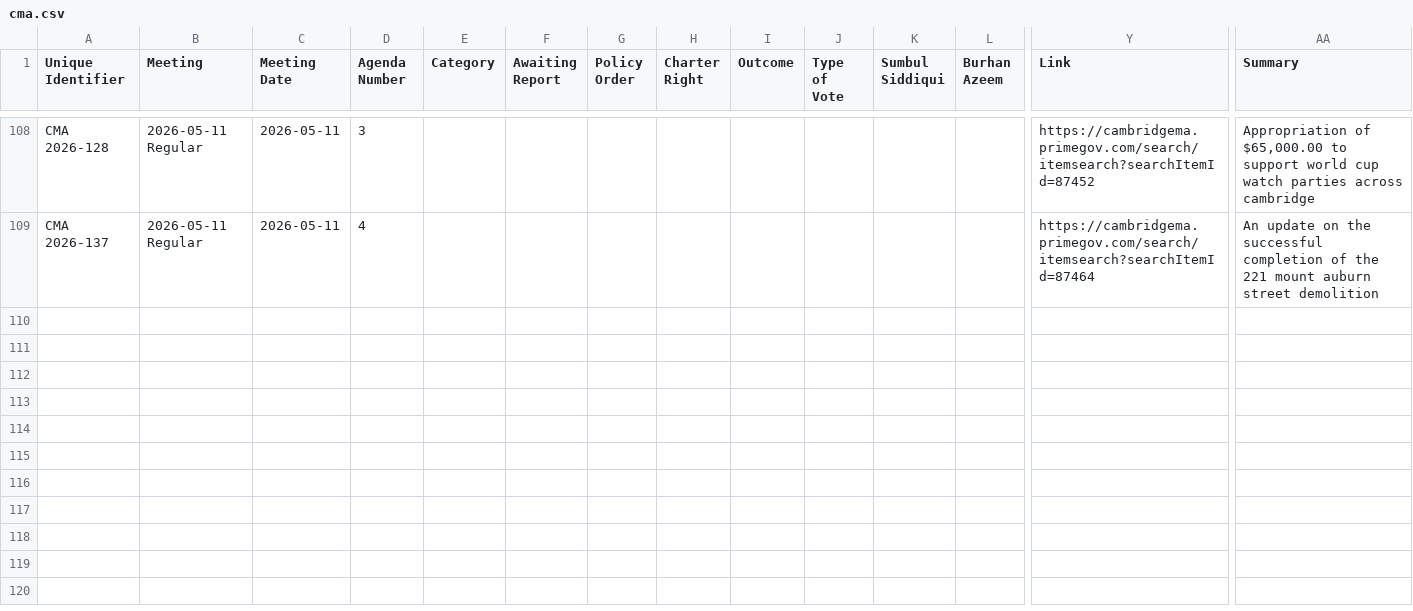
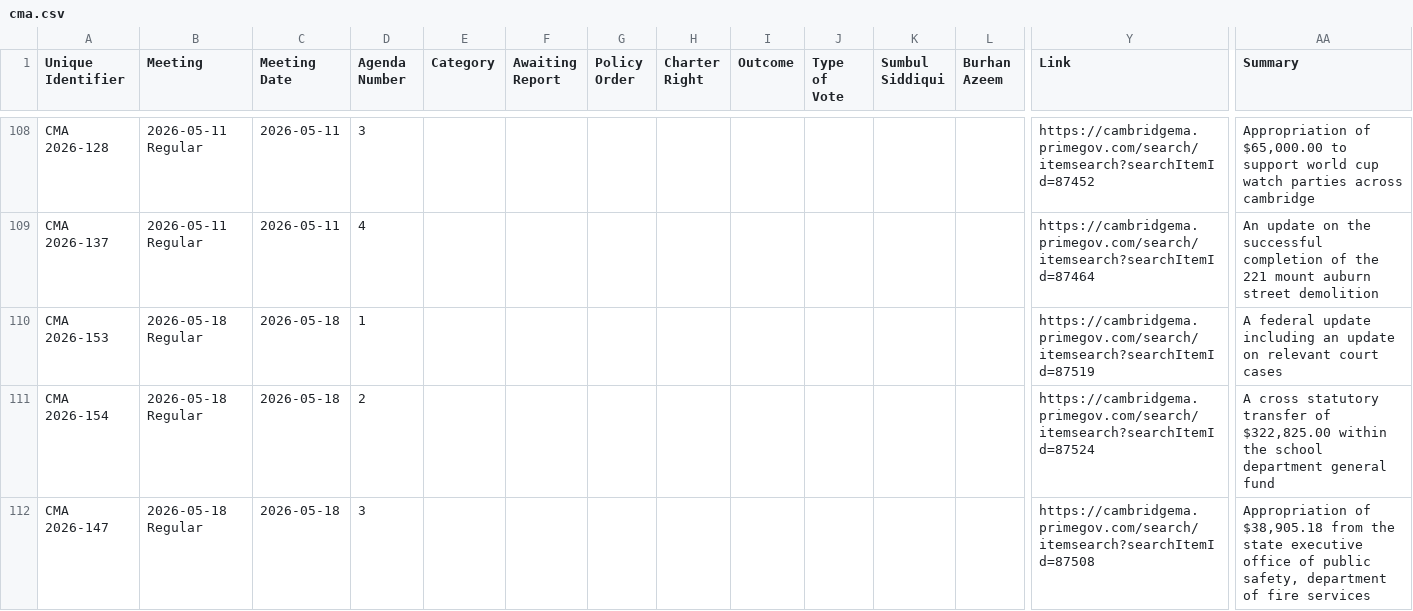
Before and after one commit to cjfman/Cambridge-Review, a CSV file: meeting_data/processed/2026/cma.csv, drawn as a sheet; only a part is shown, gaps mark what is left out; rows hold the shown columns only; the diff covers the shown part only; the diff names each change by its address in the sheet, - before the commit and + after, or states it on an @@ line.

```diff
--- a/meeting_data/processed/2026/cma.csv
+++ b/meeting_data/processed/2026/cma.csv
+row 110: CMA 2026-153 | 2026-05-18 Regular | 2026-05-18 | 1 |  |  |  |  |  |  |  |  | https://cambridgema.primegov.com/search/itemsearch?searchItemId=87519 | A federal update including an update on relevant court cases
+row 111: CMA 2026-154 | 2026-05-18 Regular | 2026-05-18 | 2 |  |  |  |  |  |  |  |  | https://cambridgema.primegov.com/search/itemsearch?searchItemId=87524 | A cross statutory transfer of $322,825.00 within the school department general fund
+row 112: CMA 2026-147 | 2026-05-18 Regular | 2026-05-18 | 3 |  |  |  |  |  |  |  |  | https://cambridgema.primegov.com/search/itemsearch?searchItemId=87508 | Appropriation of $38,905.18 from the state executive office of public safety, department of fire services
```
Also changed, not shown: 8 added rows elsewhere in this file, meeting_data/meeting_sessions/meetings_session_2026.csv, meeting_data/processed/2026/communications.csv, 3 other files.
